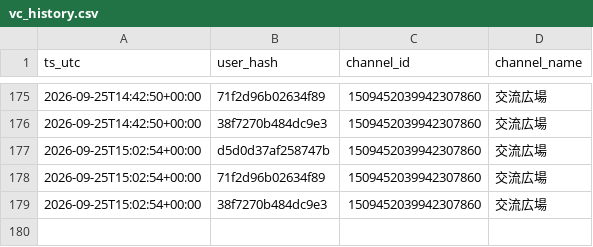
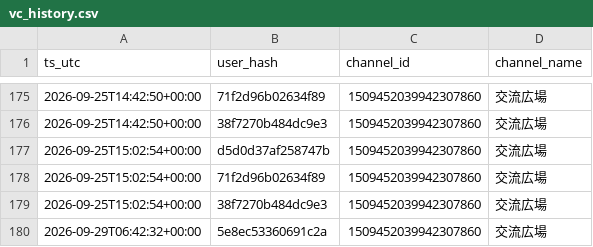
Before and after one commit to reality-science-lab/dhu_discord, a CSV file: vc_history.csv, drawn as a sheet; only a part is shown, gaps mark what is left out.

```diff
--- a/vc_history.csv
+++ b/vc_history.csv
@@ -179 +179,2 @@ ts_utc,user_hash,channel_id,channel_name
 2026-09-25T15:02:54+00:00,38f7270b484dc9e3,1509452039942307860,交流広場
+2026-09-29T06:42:32+00:00,5e8ec53360691c2a,1509452039942307860,交流広場
```
